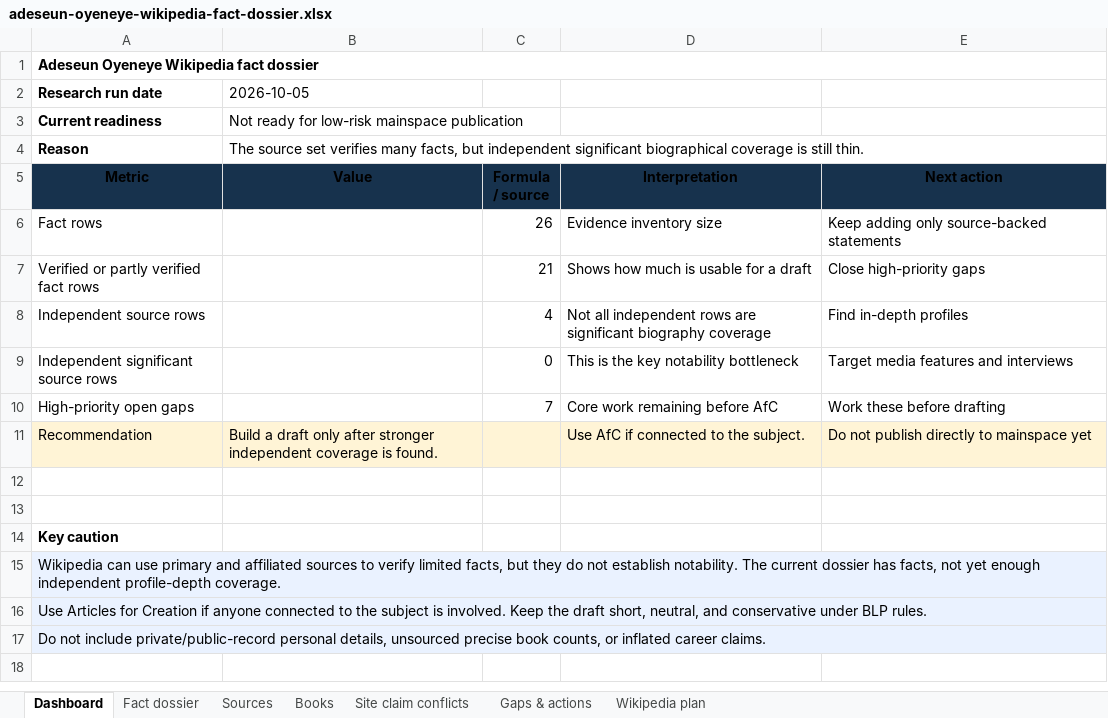
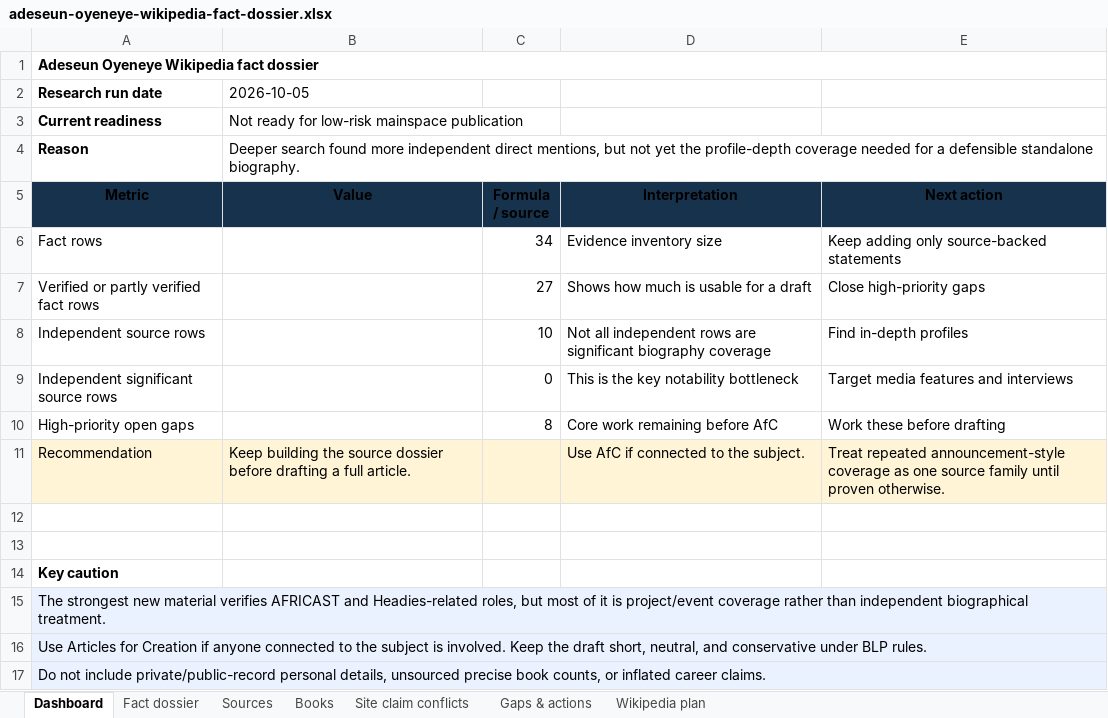
Before and after one commit to obinna-paul/adeseun-website, an Excel workbook: outputs/adeseun-wikipedia-dossier-2026-10-05/adeseun-oyeneye-wikipedia-fact-dossier.xlsx, sheet Dashboard, drawn as a sheet; values as stored, in another font and other column widths than the file's, no borders; the diff names each change by its address in the sheet, - before the commit and + after, or states it on an @@ line.

Commit message:
Add deeper Adeseun source research

```diff
--- a/outputs/adeseun-wikipedia-dossier-2026-10-05/adeseun-oyeneye-wikipedia-fact-dossier.xlsx (sheet Dashboard)
+++ b/outputs/adeseun-wikipedia-dossier-2026-10-05/adeseun-oyeneye-wikipedia-fact-dossier.xlsx (sheet Dashboard)
-B4 (Value): The source set verifies many facts, but independent significant biographical coverage is still thin.
+B4 (Value): Deeper search found more independent direct mentions, but not yet the profile-depth coverage needed for a defensible standalone biography.
-C6 (Formula / source): 26
+C6 (Formula / source): 34
-C7 (Formula / source): 21
+C7 (Formula / source): 27
-C8 (Formula / source): 4
+C8 (Formula / source): 10
-C10 (Formula / source): 7
+C10 (Formula / source): 8
-B11 (Value): Build a draft only after stronger independent coverage is found.
+B11 (Value): Keep building the source dossier before drafting a full article.
-E11 (Next action): Do not publish directly to mainspace yet
+E11 (Next action): Treat repeated announcement-style coverage as one source family until proven otherwise.
-A15 (Metric): Wikipedia can use primary and affiliated sources to verify limited facts, but they do not establish notability. The current dossier has facts, not yet enough independent profile-depth coverage.
+A15 (Metric): The strongest new material verifies AFRICAST and Headies-related roles, but most of it is project/event coverage rather than independent biographical treatment.
```
Also changed, not shown: sheet Sources, sheet Fact dossier, sheet Gaps & actions.
